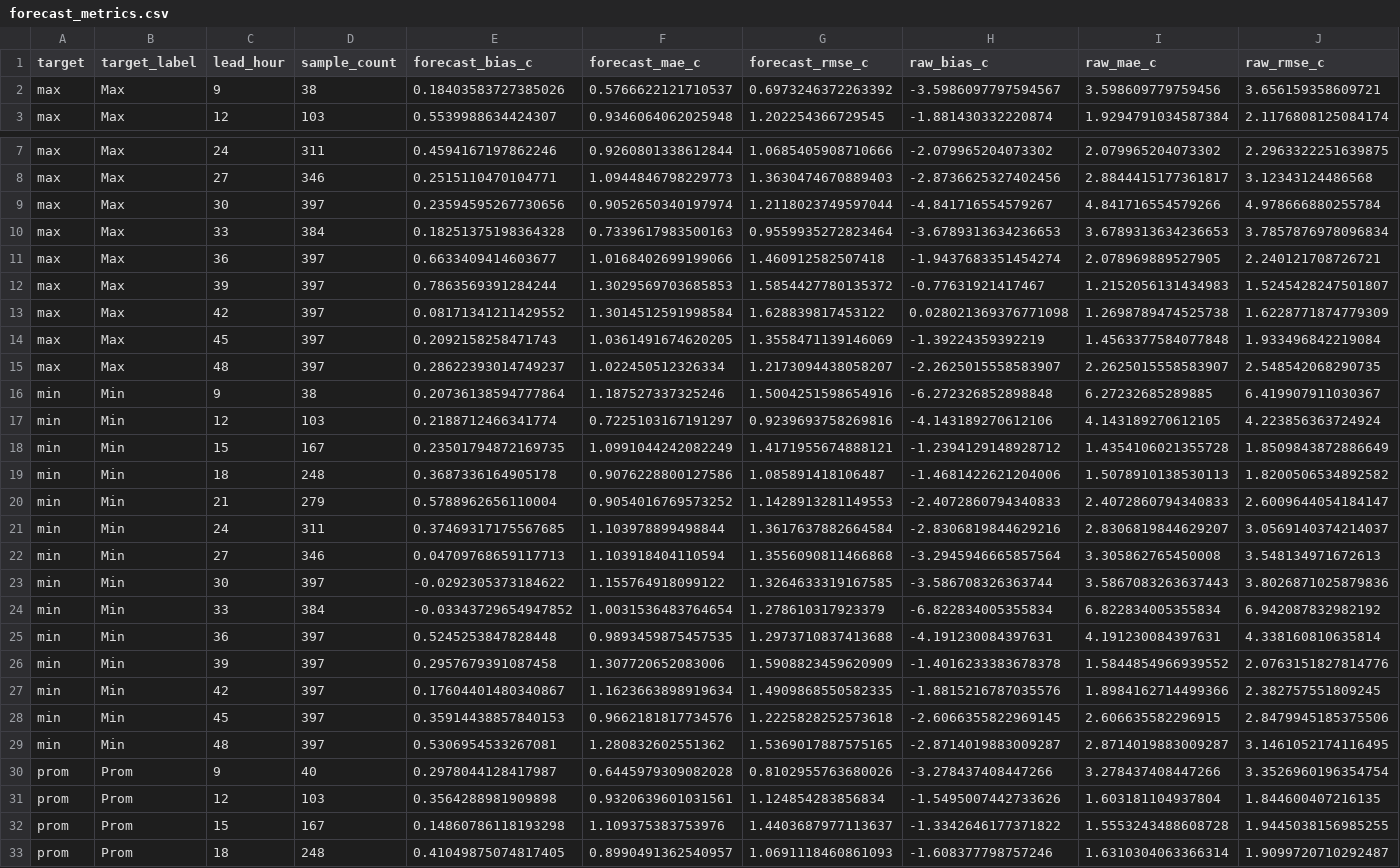
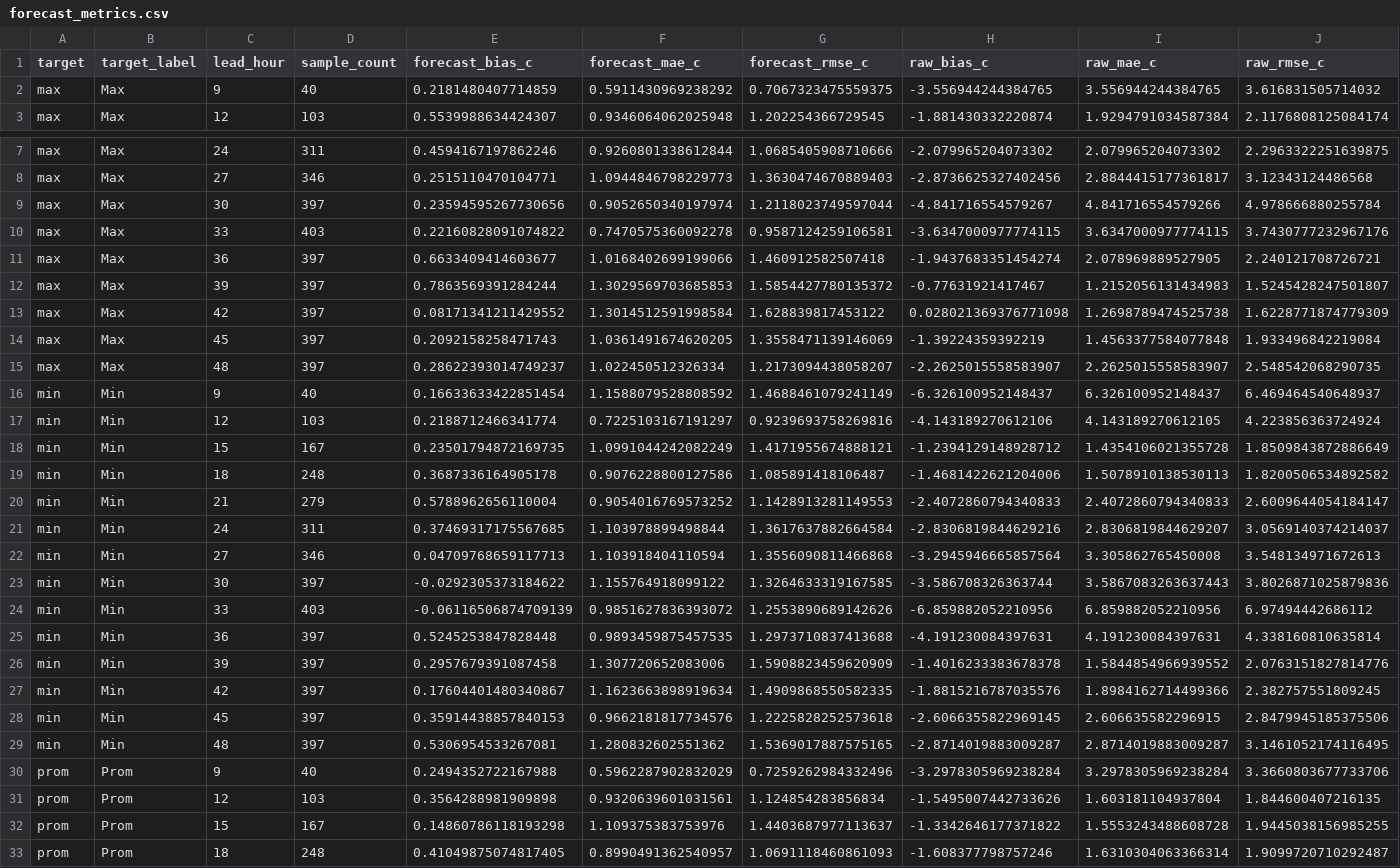
Before and after one commit to ccardenas93/weather_forecast, a CSV file: forecast_metrics.csv, drawn as a sheet; only a part is shown, gaps mark what is left out; removed rows and columns are numbered as before the commit, all else as after; rows hold the shown columns only; the diff covers the shown part only; the diff names each change by its address in the sheet, - before the commit and + after, or states it on an @@ line.

```diff
--- a/forecast_metrics.csv
+++ b/forecast_metrics.csv
-row 2: max | Max | 9 | 38 | 0.18403583727385026 | 0.5766622121710537 | 0.6973246372263392 | -3.5986097797594567 | 3.598609779759456 | 3.656159358609721
+row 2: max | Max | 9 | 40 | 0.2181480407714859 | 0.5911430969238292 | 0.7067323475559375 | -3.556944244384765 | 3.556944244384765 | 3.616831505714032
-row 10: max | Max | 33 | 384 | 0.18251375198364328 | 0.7339617983500163 | 0.9559935272823464 | -3.6789313634236653 | 3.6789313634236653 | 3.7857876978096834
+row 10: max | Max | 33 | 403 | 0.22160828091074822 | 0.7470575360092278 | 0.9587124259106581 | -3.6347000977774115 | 3.6347000977774115 | 3.7430777232967176
-row 16: min | Min | 9 | 38 | 0.20736138594777864 | 1.187527337325246 | 1.5004251598654916 | -6.272326852898848 | 6.27232685289885 | 6.419907911030367
+row 16: min | Min | 9 | 40 | 0.16633633422851454 | 1.1588079528808592 | 1.4688461079241149 | -6.326100952148437 | 6.326100952148437 | 6.469464540648937
-row 24: min | Min | 33 | 384 | -0.03343729654947852 | 1.0031536483764654 | 1.278610317923379 | -6.822834005355834 | 6.822834005355834 | 6.942087832982192
+row 24: min | Min | 33 | 403 | -0.06116506874709139 | 0.9851627836393072 | 1.2553890689142626 | -6.859882052210956 | 6.859882052210956 | 6.97494442686112
-row 30: prom | Prom | 9 | 40 | 0.2978044128417987 | 0.6445979309082028 | 0.8102955763680026 | -3.278437408447266 | 3.278437408447266 | 3.3526960196354754
+row 30: prom | Prom | 9 | 40 | 0.2494352722167988 | 0.5962287902832029 | 0.7259262984332496 | -3.2978305969238284 | 3.2978305969238284 | 3.3660803677733706
```
Also changed, not shown: 1 added row and 1 removed row elsewhere in this file, forecast_output.csv, merged_data_export.csv, 5 other files.
